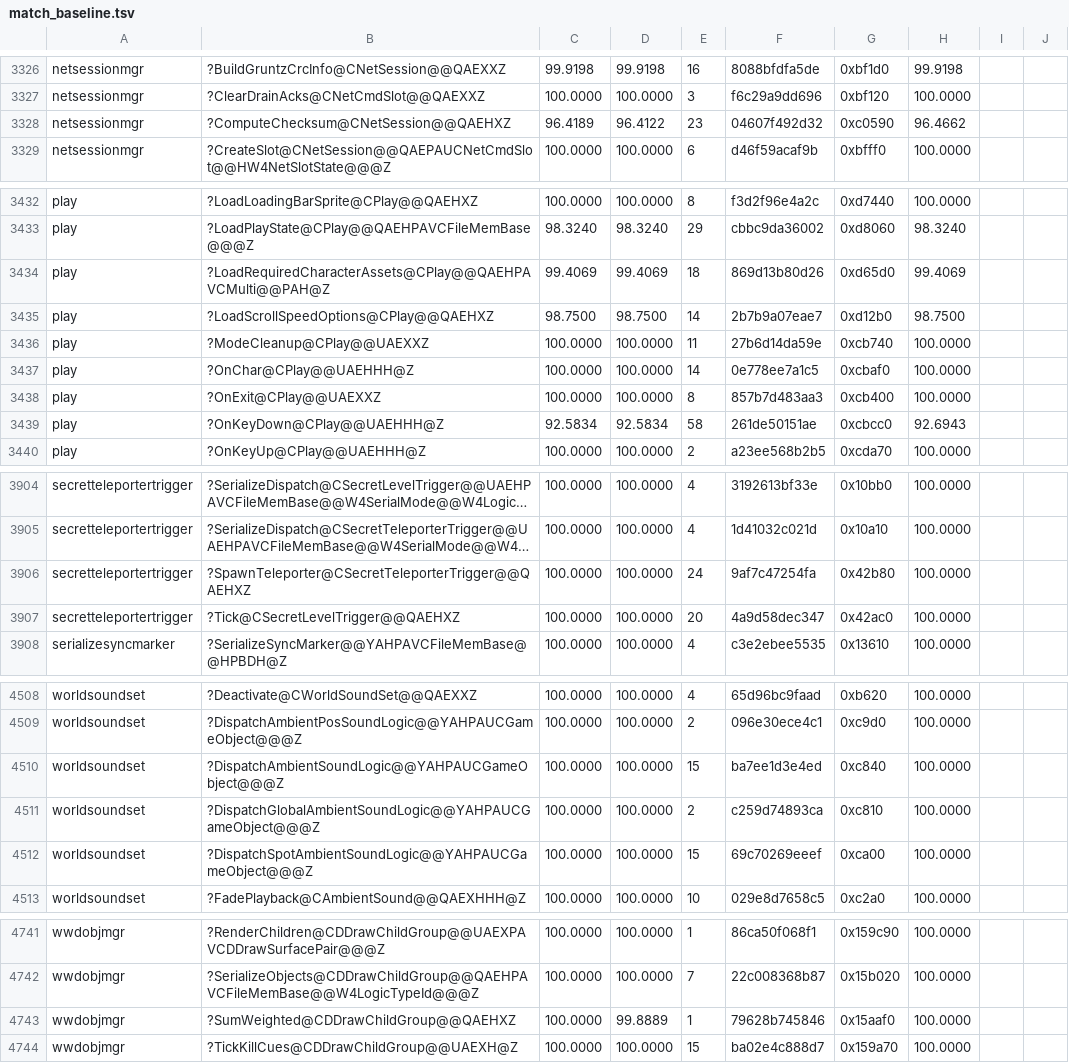
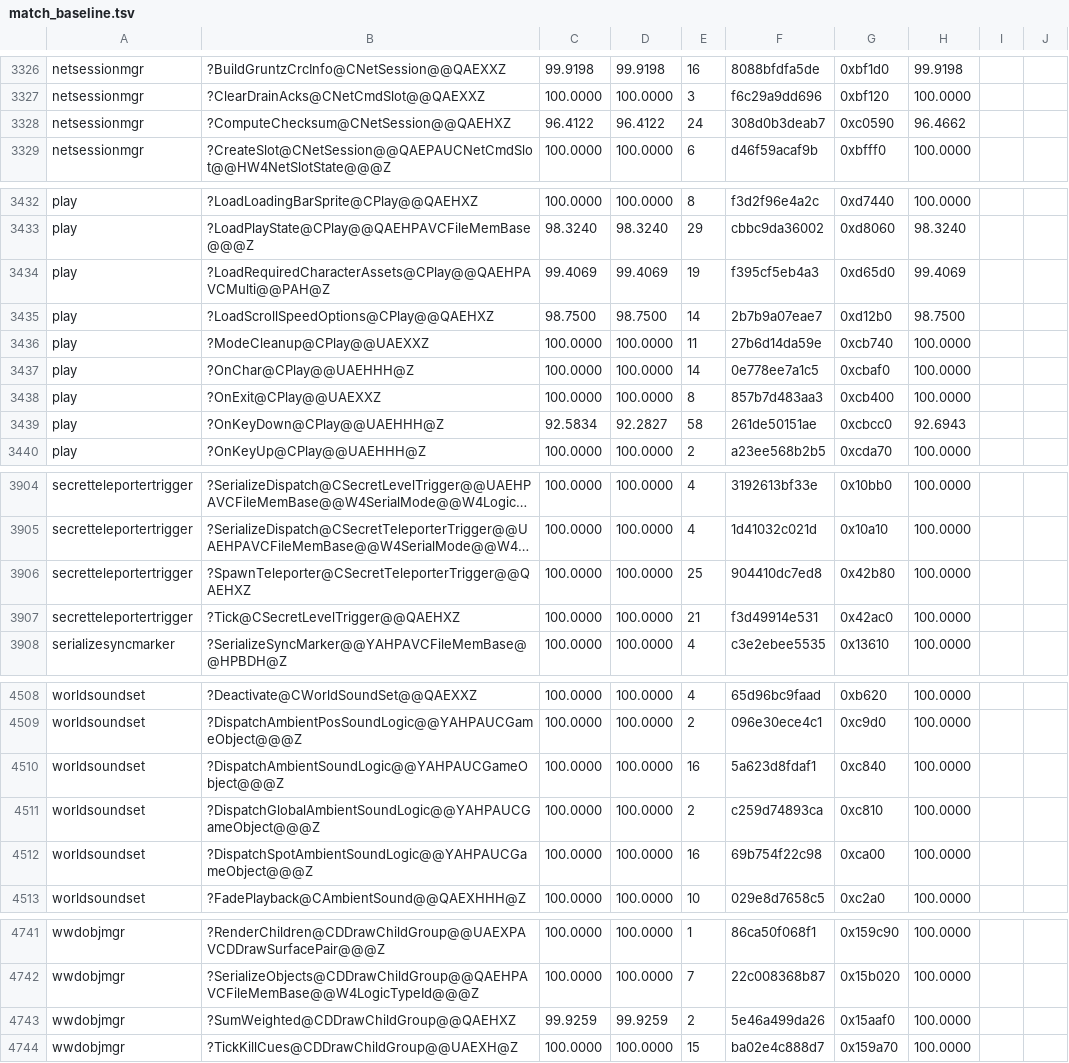
Before and after one commit to sushi-shi/gruntz-decomp, a TSV file: config/match_baseline.tsv, drawn as a sheet; only a part is shown, gaps mark what is left out; long unchanged cells end in …; the diff covers the shown part only; the diff names each change by its address in the sheet, - before the commit and + after, or states it on an @@ line.

```diff
--- a/config/match_baseline.tsv
+++ b/config/match_baseline.tsv
-C3328: 96.4189
+C3328: 96.4122
-E3328: 23
+E3328: 24
-F3328: 04607f492d32
+F3328: 308d0b3deab7
-E3434: 18
+E3434: 19
-F3434: 869d13b80d26
+F3434: f395cf5eb4a3
-D3439: 92.5834
+D3439: 92.2827
-E3906: 24
+E3906: 25
-F3906: 9af7c47254fa
+F3906: 904410dc7ed8
-E3907: 20
+E3907: 21
-F3907: 4a9d58dec347
+F3907: f3d49914e531
-E4510: 15
+E4510: 16
-F4510: ba7ee1d3e4ed
+F4510: 5a623d8fdaf1
-E4512: 15
+E4512: 16
-F4512: 69c70269eeef
+F4512: 69b754f22c98
-C4743: 100.0000
+C4743: 99.9259
-D4743: 99.8889
+D4743: 99.9259
-E4743: 1
+E4743: 2
-F4743: 79628b745846
+F4743: 5e46a499da26
```
Also changed, not shown: 116 edited cells elsewhere in this file, 1 other file.
